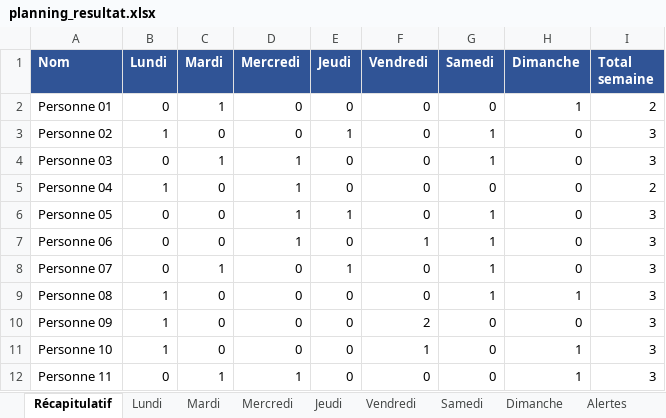
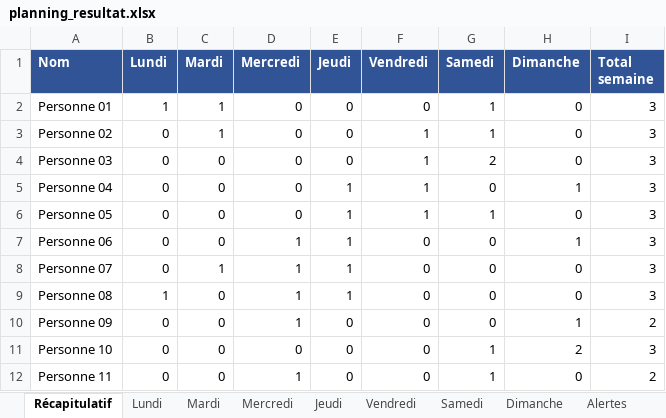
Before and after one commit to sschiesser/HorairesRuche, an Excel workbook: output/planning_resultat.xlsx, sheet Récapitulatif, drawn as a sheet; only a part is shown; values as stored, in another font and other column widths than the file's, no borders; the diff covers the shown part only; the diff names each change by its address in the sheet, - before the commit and + after, or states it on an @@ line.

```diff
--- a/output/planning_resultat.xlsx (sheet Récapitulatif)
+++ b/output/planning_resultat.xlsx (sheet Récapitulatif)
-B2 (Lundi): 0
+B2 (Lundi): 1
-G2 (Samedi): 0
+G2 (Samedi): 1
-H2 (Dimanche): 1
+H2 (Dimanche): 0
-I2 (Total semaine): 2
+I2 (Total semaine): 3
-B3 (Lundi): 1
+B3 (Lundi): 0
-C3 (Mardi): 0
+C3 (Mardi): 1
-E3 (Jeudi): 1
+E3 (Jeudi): 0
-F3:F6 (Vendredi): 0
+F3:F6 (Vendredi): 1
-C4 (Mardi): 1
+C4 (Mardi): 0
-D4:D6 (Mercredi): 1
+D4:D6 (Mercredi): 0
-G4 (Samedi): 1
+G4 (Samedi): 2
-B5 (Lundi): 1
+B5 (Lundi): 0
-E5 (Jeudi): 0
+E5 (Jeudi): 1
-H5 (Dimanche): 0
+H5 (Dimanche): 1
-I5 (Total semaine): 2
+I5 (Total semaine): 3
-E7 (Jeudi): 0
+E7 (Jeudi): 1
-F7 (Vendredi): 1
+F7 (Vendredi): 0
-G7:G9 (Samedi): 1
+G7:G9 (Samedi): 0
-H7 (Dimanche): 0
+H7 (Dimanche): 1
-D8:D10 (Mercredi): 0
+D8:D10 (Mercredi): 1
-E9 (Jeudi): 0
+E9 (Jeudi): 1
-H9 (Dimanche): 1
+H9 (Dimanche): 0
-B10:B11 (Lundi): 1
+B10:B11 (Lundi): 0
-F10 (Vendredi): 2
+F10 (Vendredi): 0
-H10 (Dimanche): 0
+H10 (Dimanche): 1
-I10 (Total semaine): 3
+I10 (Total semaine): 2
-F11 (Vendredi): 1
+F11 (Vendredi): 0
-G11:G12 (Samedi): 0
+G11:G12 (Samedi): 1
-H11 (Dimanche): 1
+H11 (Dimanche): 2
-C12 (Mardi): 1
+C12 (Mardi): 0
-H12 (Dimanche): 1
+H12 (Dimanche): 0
-I12 (Total semaine): 3
+I12 (Total semaine): 2
```
Also changed, not shown: 219 edited cells elsewhere in this sheet, sheet Vendredi, sheet Samedi, sheet Lundi, sheet Dimanche, sheet Jeudi, sheet Mercredi, 1 more sheet, data/blocages.xlsx, data/personnes.xlsx, 6 other files.
